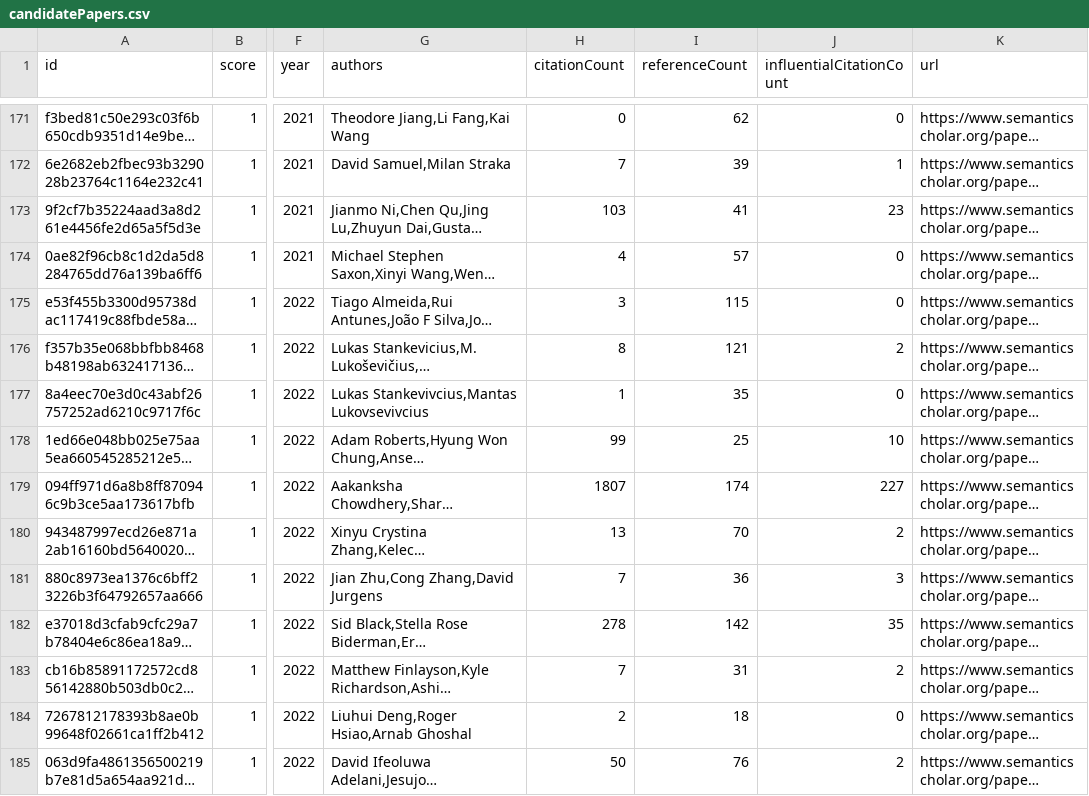
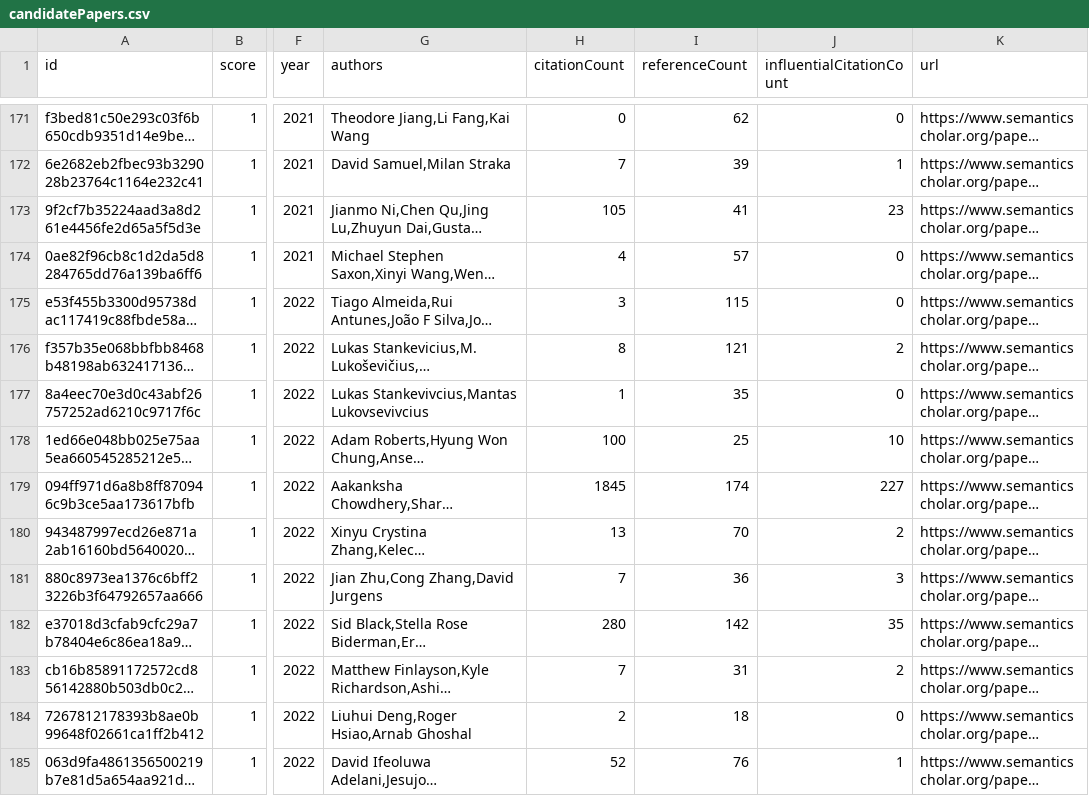
Before and after one commit to avi-jit/tokenization, a CSV file: data/candidatePapers.csv, drawn as a sheet; only a part is shown, gaps mark what is left out; long unchanged cells end in …; the diff covers the shown part only; the diff names each change by its address in the sheet, - before the commit and + after, or states it on an @@ line.

```diff
--- a/data/candidatePapers.csv
+++ b/data/candidatePapers.csv
-H173 (citationCount): 103
+H173 (citationCount): 105
-H178 (citationCount): 99
+H178 (citationCount): 100
-H179 (citationCount): 1807
+H179 (citationCount): 1845
-H182 (citationCount): 278
+H182 (citationCount): 280
-H185 (citationCount): 50
+H185 (citationCount): 52
-J185 (influentialCitationCount): 2
+J185 (influentialCitationCount): 1
```
Also changed, not shown: 39 edited cells elsewhere in this file, 2 other files.
